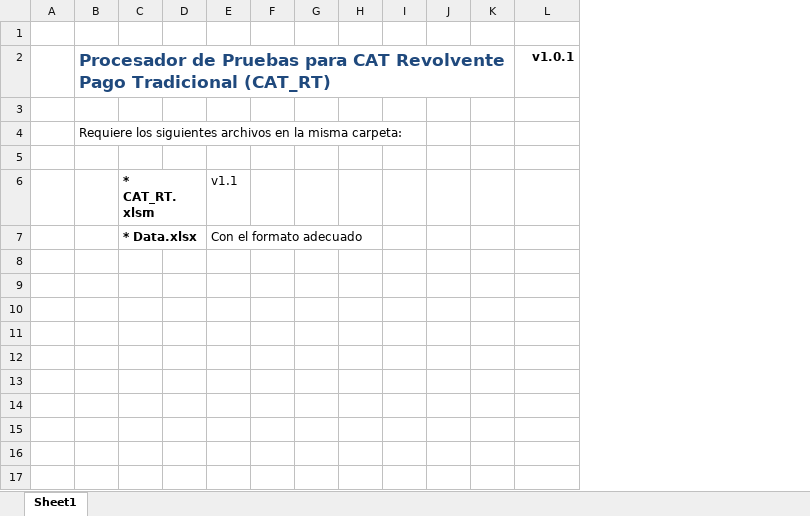
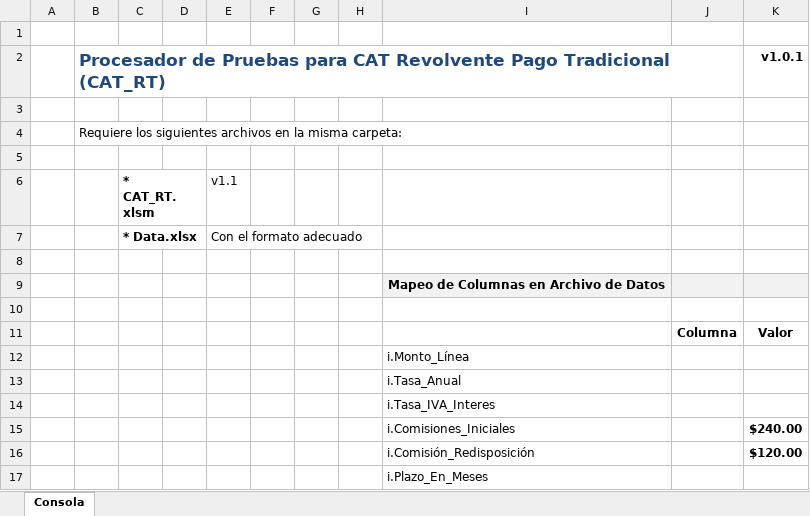
Before and after one commit to El-Servas/ppn, an Excel workbook: Procesador de Pruebas - CAT RT.xlsm, sheet Consola, drawn as a sheet; values as stored, in another font and other column widths than the file's, no borders; removed rows and columns are numbered as before the commit, all else as after; the diff names each change by its address in the sheet, - before the commit and + after, or states it on an @@ line.

Commit message:
Inicia cambios

```diff
--- a/Procesador de Pruebas - CAT RT.xlsm (sheet Consola)
+++ b/Procesador de Pruebas - CAT RT.xlsm (sheet Consola)
-sheet tab: Sheet1
+sheet tab: Consola
-column I, empty
-column J, empty
-column K, empty
+column I, empty
+column J, empty
+row 8: (empty)
+row 9:  |  |  |  |  |  |  |  | Mapeo de Columnas en Archivo de Datos
+row 10: (empty)
+row 11:  |  |  |  |  |  |  |  |  | Columna | Valor
+row 12:  |  |  |  |  |  |  |  | i.Monto_Línea
+row 13:  |  |  |  |  |  |  |  | i.Tasa_Anual
+row 14:  |  |  |  |  |  |  |  | i.Tasa_IVA_Interes
+row 15:  |  |  |  |  |  |  |  | i.Comisiones_Iniciales |  | $240.00
+row 16:  |  |  |  |  |  |  |  | i.Comisión_Redisposición |  | $120.00
+row 17:  |  |  |  |  |  |  |  | i.Plazo_En_Meses
```
Also changed, not shown: 1 other file.
